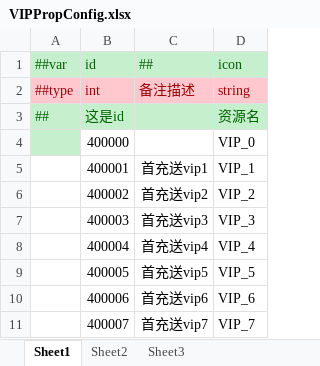
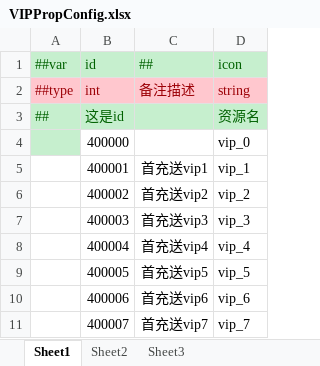
Before and after one commit to lyqilo/ClientConfig, an Excel workbook: LubanConfig/Datas/VIPPropConfig.xlsx, sheet Sheet1, drawn as a sheet; values as stored, in another font and other column widths than the file's, no borders; the diff names each change by its address in the sheet, - before the commit and + after, or states it on an @@ line.

```diff
--- a/LubanConfig/Datas/VIPPropConfig.xlsx (sheet Sheet1)
+++ b/LubanConfig/Datas/VIPPropConfig.xlsx (sheet Sheet1)
-D4 (icon): VIP_0
+D4 (icon): vip_0
-D5 (icon): VIP_1
+D5 (icon): vip_1
-D6 (icon): VIP_2
+D6 (icon): vip_2
-D7 (icon): VIP_3
+D7 (icon): vip_3
-D8 (icon): VIP_4
+D8 (icon): vip_4
-D9 (icon): VIP_5
+D9 (icon): vip_5
-D10 (icon): VIP_6
+D10 (icon): vip_6
-D11 (icon): VIP_7
+D11 (icon): vip_7
```
Also changed, not shown: 3 other files.
